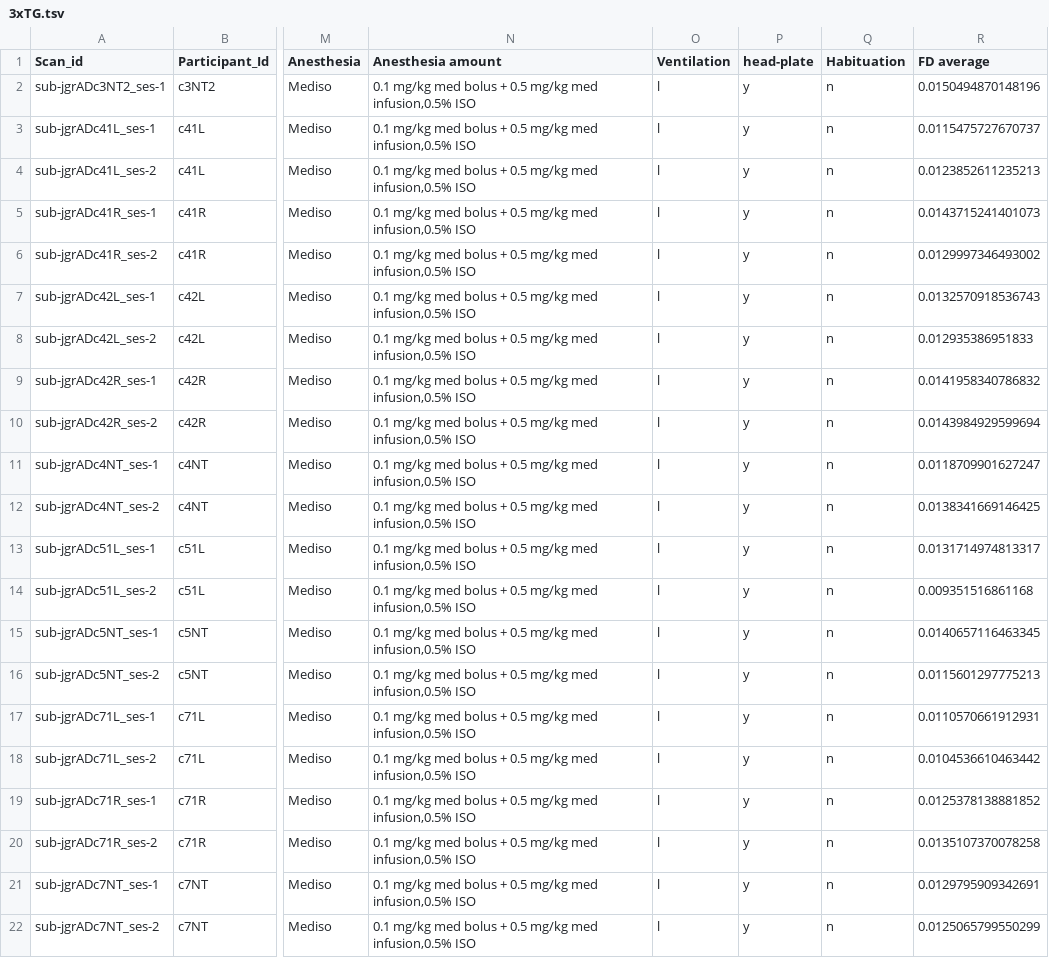
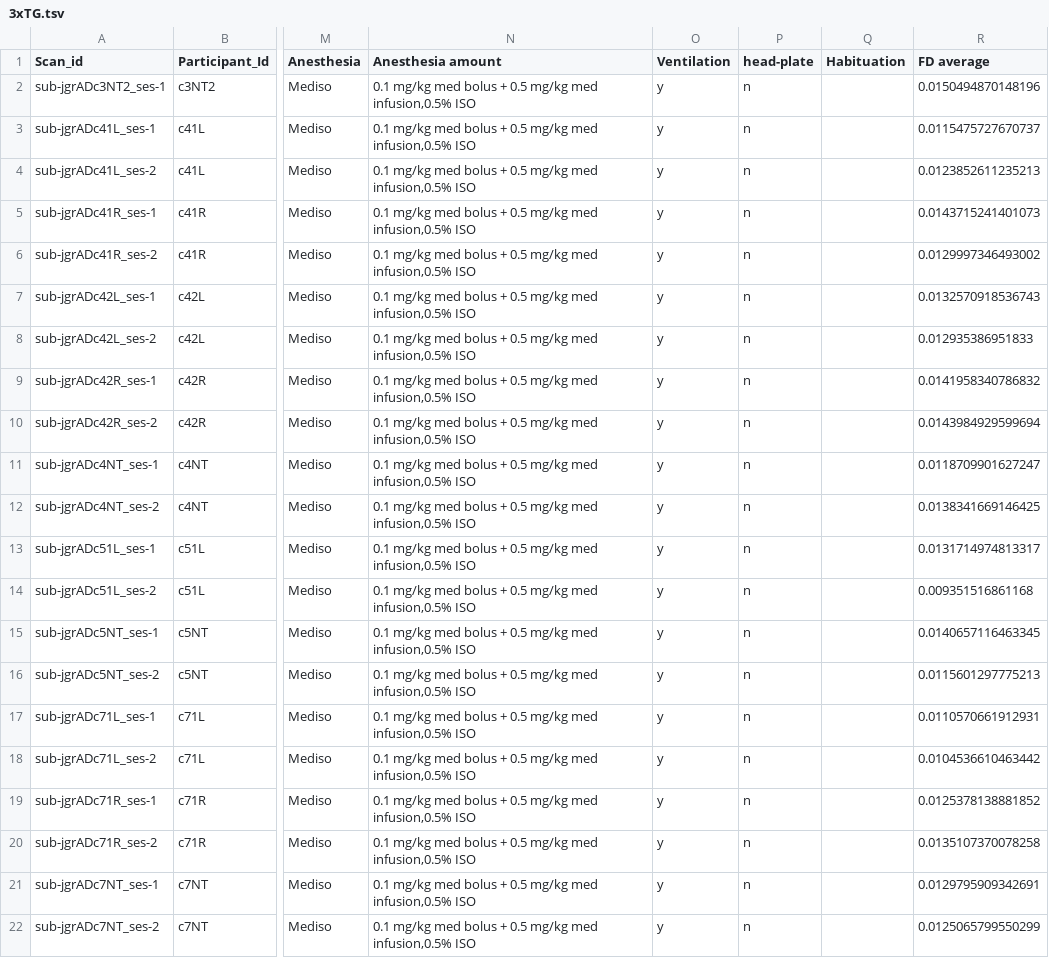
Before and after one commit to grandjeanlab/digitalrodent, a TSV file: data/MetaData/3xTG.tsv, drawn as a sheet; only a part is shown, gaps mark what is left out; the diff names each change by its address in the sheet, - before the commit and + after, or states it on an @@ line.

Commit message:
Final exclusions (MetaData_8), run-level merge, 3xTG fix, 5 components in all figures

```diff
--- a/data/MetaData/3xTG.tsv
+++ b/data/MetaData/3xTG.tsv
-O2:O22 (Ventilation): l
+O2:O22 (Ventilation): y
-P2:P22 (head-plate): y
+P2:P22 (head-plate): n
-Q2:Q22 (Habituation): n
+Q2:Q22 (Habituation): (empty)
```
Also changed, not shown: data/Exclude.tsv, data/MetaData/Awake.tsv, 5 other files.
